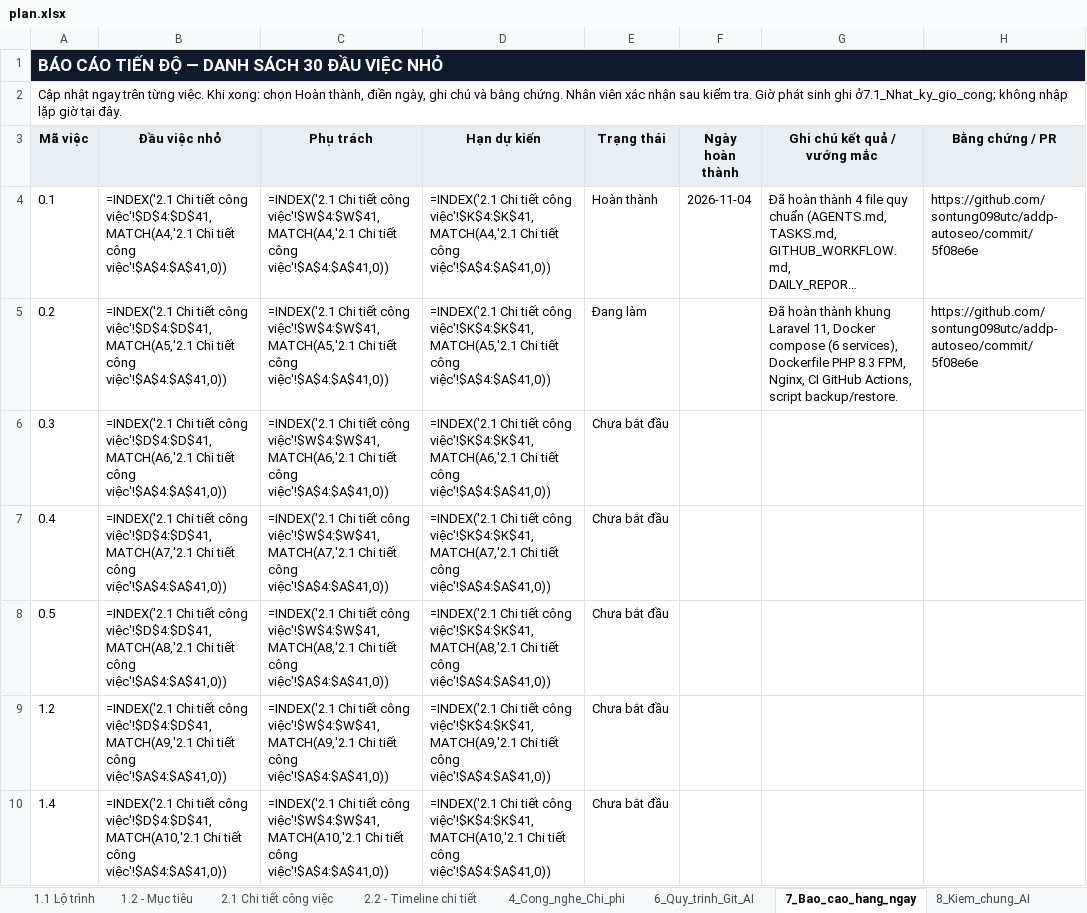
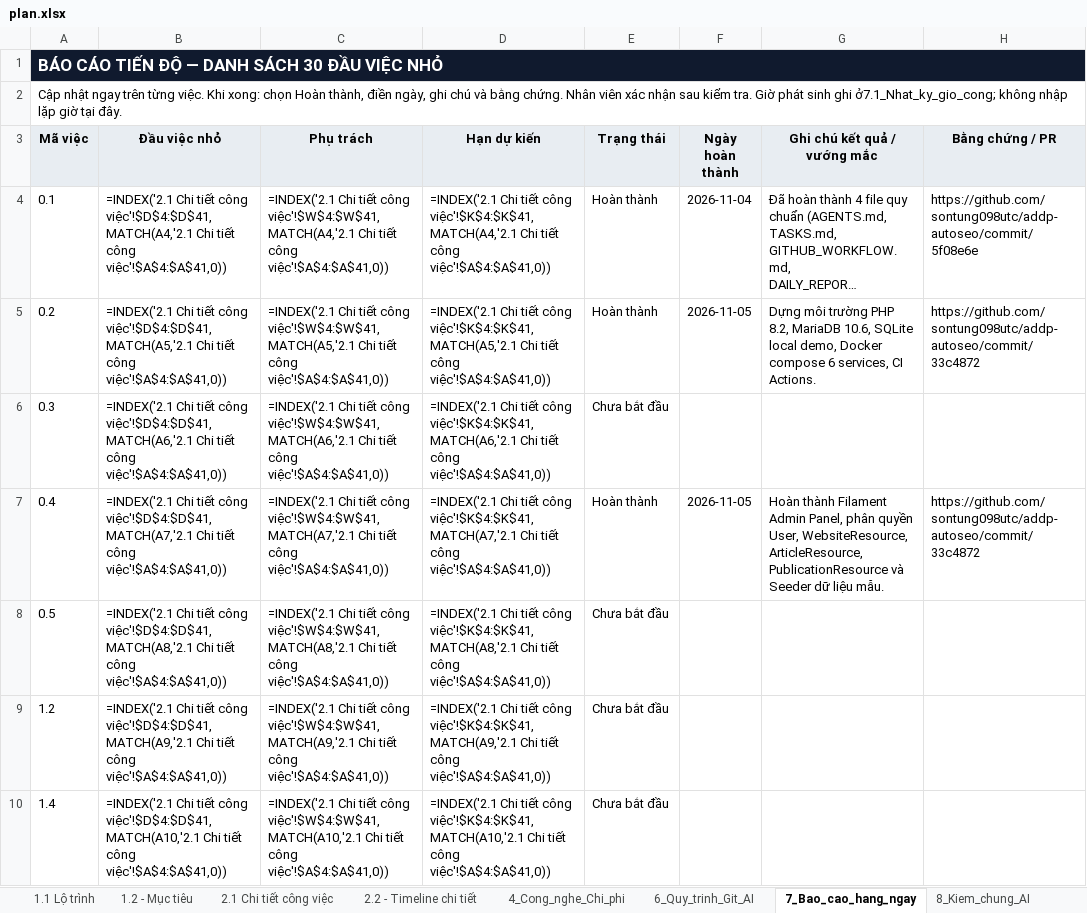
Before and after one commit to sontung098utc/addp-autoseo, an Excel workbook: docs/plan/plan.xlsx, sheet 7_Bao_cao_hang_ngay, drawn as a sheet; only a part is shown; long unchanged cells end in …; values as stored, in another font and other column widths than the file's, no borders; formulas without a stored value are shown as written; conditional formats and table styles not drawn; the diff names each change by its address in the sheet, - before the commit and + after, or states it on an @@ line.

Commit message:
docs: update task 0.2 and 0.4 completion in plan and TASKS.md

```diff
--- a/docs/plan/plan.xlsx (sheet 7_Bao_cao_hang_ngay)
+++ b/docs/plan/plan.xlsx (sheet 7_Bao_cao_hang_ngay)
-E5 (Trạng thái): Đang làm
+E5 (Trạng thái): Hoàn thành
-F5 (Ngày hoàn thành): (empty)
+F5 (Ngày hoàn thành): 2026-11-05
-G5 (Ghi chú kết quả / vướng mắc): Đã hoàn thành khung Laravel 11, Docker compose (6 services), Dockerfile PHP 8.3 FPM, Nginx, CI GitHub Actions, script backup/restore.
+G5 (Ghi chú kết quả / vướng mắc): Dựng môi trường PHP 8.2, MariaDB 10.6, SQLite local demo, Docker compose 6 services, CI Actions.
-H5 (Bằng chứng / PR): https://github.com/sontung098utc/addp-autoseo/commit/5f08e6e
+H5 (Bằng chứng / PR): https://github.com/sontung098utc/addp-autoseo/commit/33c4872
-E7 (Trạng thái): Chưa bắt đầu
+E7 (Trạng thái): Hoàn thành
-F7 (Ngày hoàn thành): (empty)
+F7 (Ngày hoàn thành): 2026-11-05
-G7 (Ghi chú kết quả / vướng mắc): (empty)
+G7 (Ghi chú kết quả / vướng mắc): Hoàn thành Filament Admin Panel, phân quyền User, WebsiteResource, ArticleResource, PublicationResource và Seeder dữ liệu mẫu.
-H7 (Bằng chứng / PR): (empty)
+H7 (Bằng chứng / PR): https://github.com/sontung098utc/addp-autoseo/commit/33c4872
```
Also changed, not shown: hidden cells, 1 other file.
